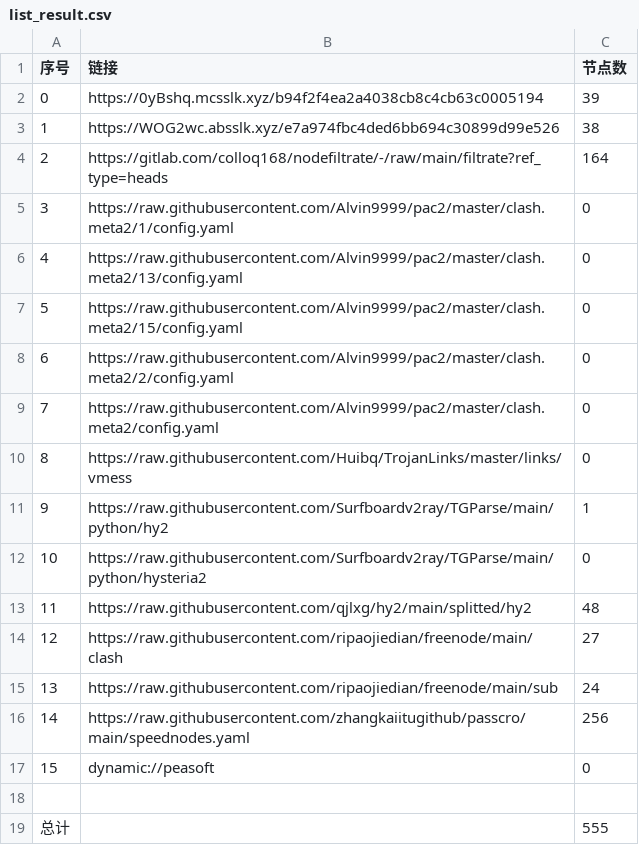
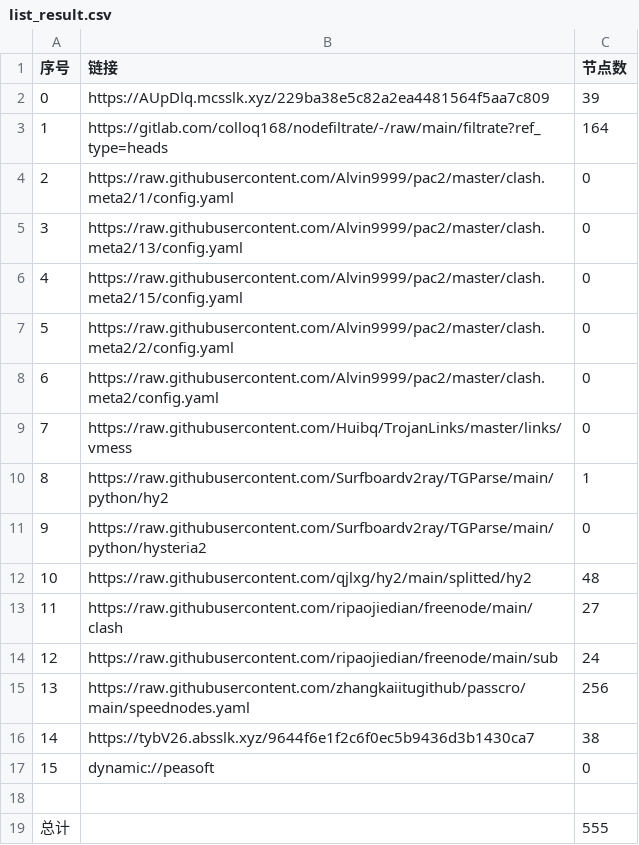
Before and after one commit to akflytiger/AutoMergePublicNodes, a CSV file: list_result.csv, drawn as a sheet; removed rows and columns are numbered as before the commit, all else as after; the diff names each change by its address in the sheet, - before the commit and + after, or states it on an @@ line.

```diff
--- a/list_result.csv
+++ b/list_result.csv
-B2 (链接): https://0yBshq.mcsslk.xyz/b94f2f4ea2a4038cb8c4cb63c0005194
+B2 (链接): https://AUpDlq.mcsslk.xyz/229ba38e5c82a2ea4481564f5aa7c809
-row 3: 1 | https://WOG2wc.absslk.xyz/e7a974fbc4ded6bb694c30899d99e526 | 38
@@ column A (序号) renumbered between rows 3 and 15 @@
+row 16: 14 | https://tybV26.absslk.xyz/9644f6e1f2c6f0ec5b9436d3b1430ca7 | 38
```
Also changed, not shown: 33 other files.
